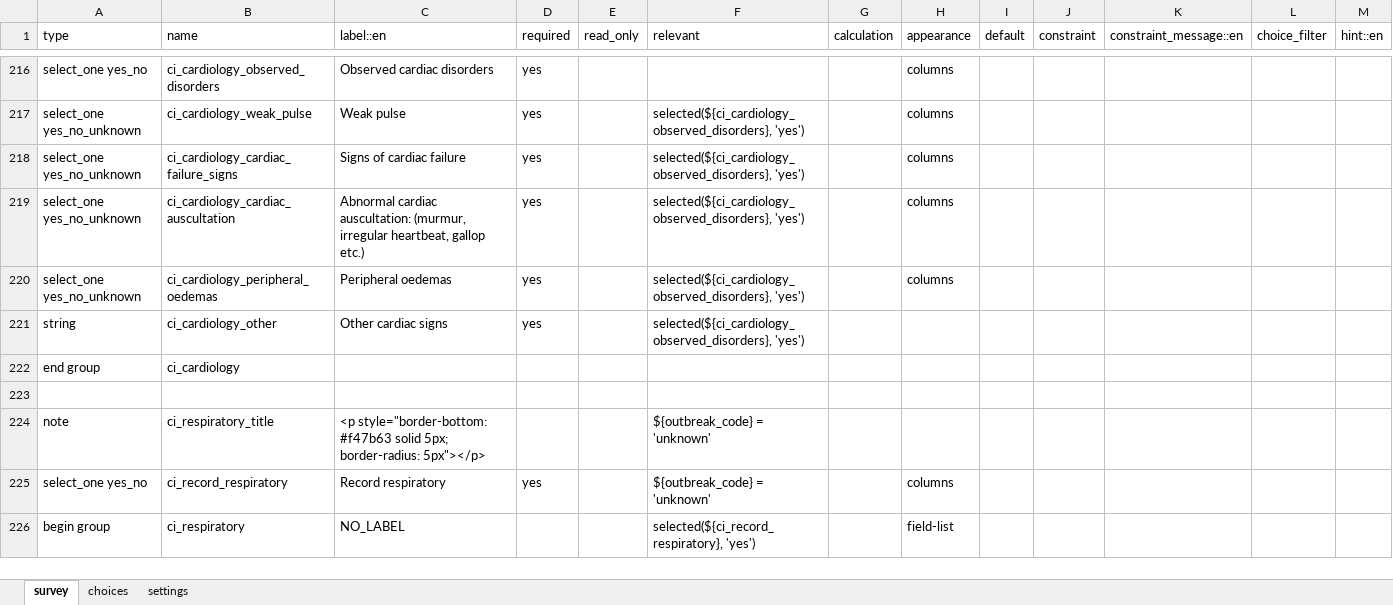
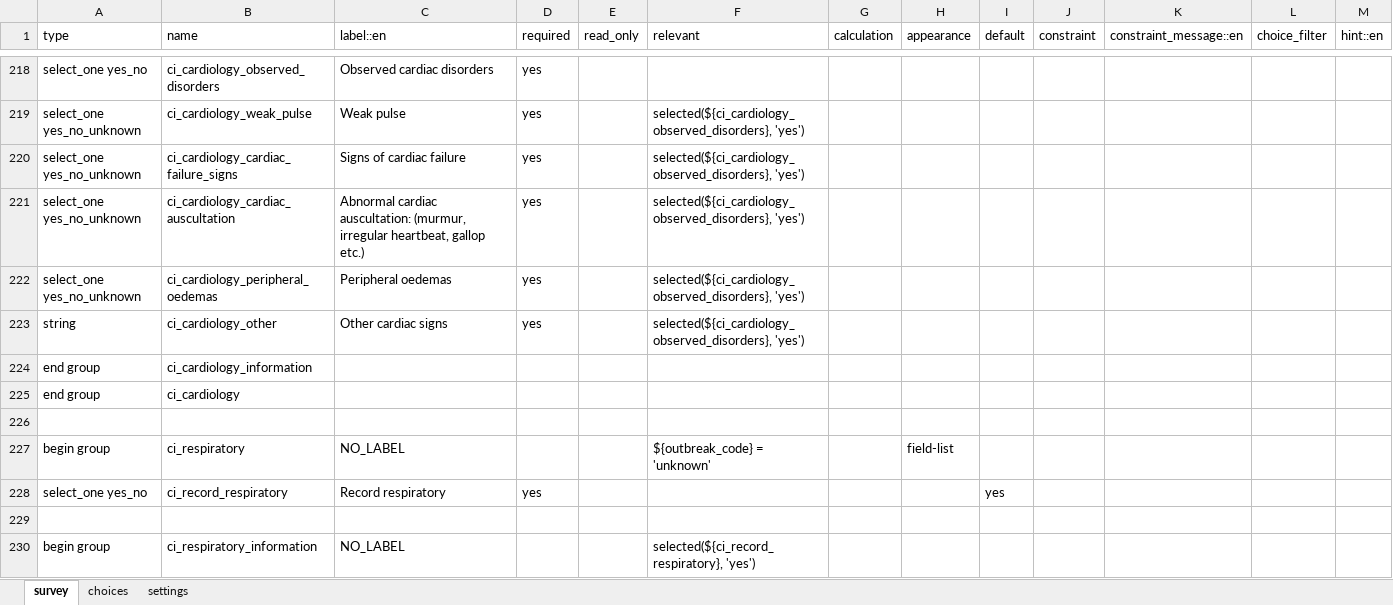
Before and after one commit to gmm2204/dmi-adam, an Excel workbook: config/forms/app/case_clinical_information.xlsx, sheet survey, drawn as a sheet; only a part is shown, gaps mark what is left out; values as stored, in another font and other column widths than the file's, no cell formats; removed rows and columns are numbered as before the commit, all else as after; the diff covers the shown part only; the diff names each change by its address in the sheet, - before the commit and + after, or states it on an @@ line.

```diff
--- a/config/forms/app/case_clinical_information.xlsx (sheet survey)
+++ b/config/forms/app/case_clinical_information.xlsx (sheet survey)
-H218:H222 (appearance): columns
+H218:H222 (appearance): (empty)
+row 224: end group | ci_cardiology_information
-row 224: note | ci_respiratory_title | <p style="border-bottom: #f47b63 solid 5px; border-radius: 5px"></p> |  |  | ${outbreak_code} = 'unknown'
+row 227: begin group | ci_respiratory | NO_LABEL |  |  | ${outbreak_code} = 'unknown' |  | field-list
-F228 (relevant): ${outbreak_code} = 'unknown'
+F228 (relevant): (empty)
-H228 (appearance): columns
+H228 (appearance): (empty)
-I228 (default): (empty)
+I228 (default): yes
+row 229: (empty)
-B230 (name): ci_respiratory
+B230 (name): ci_respiratory_information
-H230 (appearance): field-list
+H230 (appearance): (empty)
```
Also changed, not shown: 26 added rows, 7 removed rows and 113 edited cells elsewhere in this sheet, cell formats, config/forms/app/case_hospitalization.xlsx, config/forms/app/case_outcome.xlsx, 41 other files.
